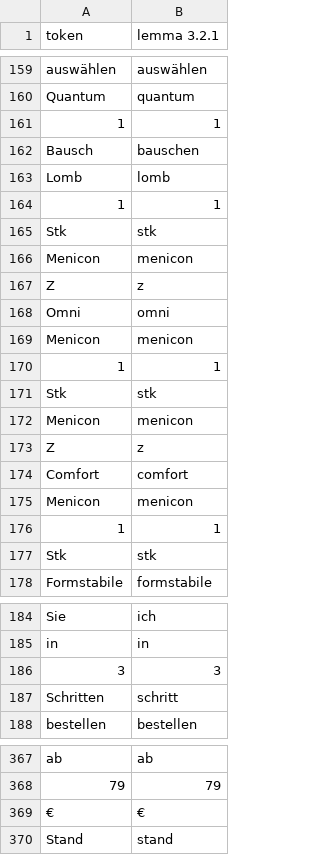
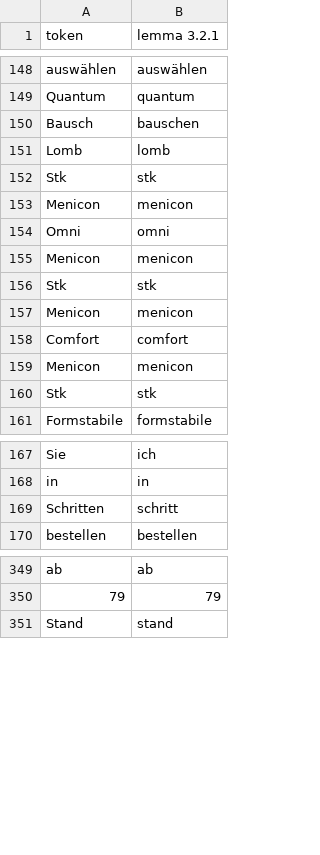
Before and after one commit to OscarVegener/german_lemmatizer_comparison, a CSV file: results/spacy_3.2.1.csv, drawn as a sheet; only a part is shown, gaps mark what is left out; the diff covers the shown part only; the diff names each change by its address in the sheet, - before the commit and + after, or states it on an @@ line.

```diff
--- a/results/spacy_3.2.1.csv
+++ b/results/spacy_3.2.1.csv
-row 161: 1 | 1
-row 164: 1 | 1
-row 167: Z | z
-row 170: 1 | 1
-row 173: Z | z
-row 176: 1 | 1
-row 186: 3 | 3
-row 369: € | €
```
Also changed, not shown: 11 removed rows elsewhere in this file, results/merged.csv, results/spacy_single_word_3.2.1.csv, 4 other files.
